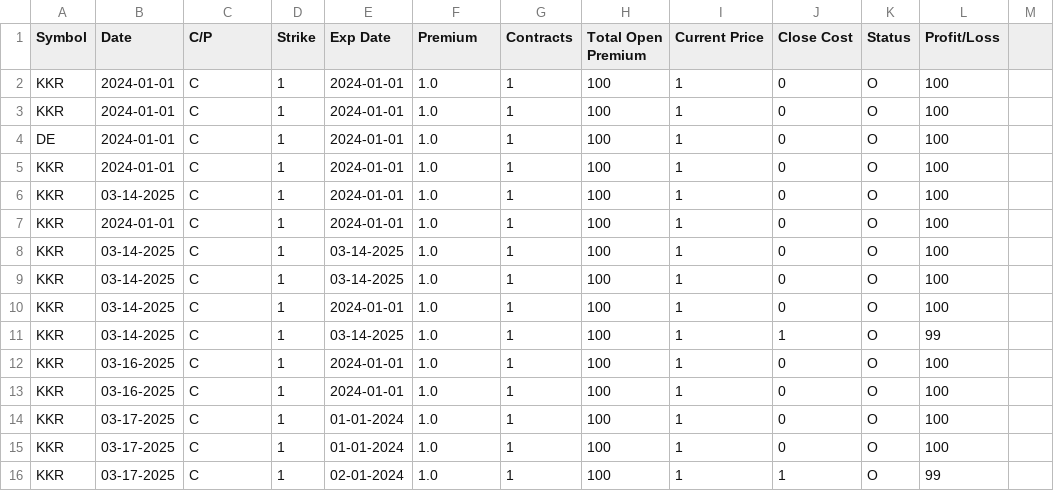
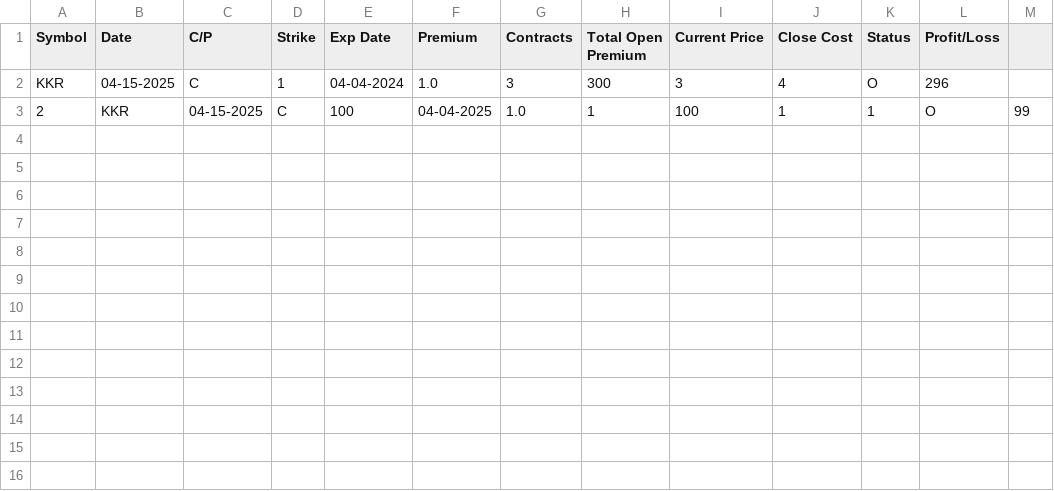
Before and after one commit to cpsteinbruegge/cpsteinbruegge, a CSV file: Options.csv, drawn as a sheet.

Commit message:
Latest Options.py

```diff
--- a/Options.csv
+++ b/Options.csv
@@ -1,16 +1,3 @@
 Symbol,Date,C/P,Strike,Exp Date,Premium,Contracts,Total Open Premium,Current Price,Close Cost,Status,Profit/Loss
-KKR,2024-01-01,C,1,2024-01-01,1.0,1,100,1,0,O,100
-KKR,2024-01-01,C,1,2024-01-01,1.0,1,100,1,0,O,100
-DE,2024-01-01,C,1,2024-01-01,1.0,1,100,1,0,O,100
-KKR,2024-01-01,C,1,2024-01-01,1.0,1,100,1,0,O,100
-KKR,03-14-2025,C,1,2024-01-01,1.0,1,100,1,0,O,100
-KKR,2024-01-01,C,1,2024-01-01,1.0,1,100,1,0,O,100
-KKR,03-14-2025,C,1,03-14-2025,1.0,1,100,1,0,O,100
-KKR,03-14-2025,C,1,03-14-2025,1.0,1,100,1,0,O,100
-KKR,03-14-2025,C,1,2024-01-01,1.0,1,100,1,0,O,100
-KKR,03-14-2025,C,1,03-14-2025,1.0,1,100,1,1,O,99
-KKR,03-16-2025,C,1,2024-01-01,1.0,1,100,1,0,O,100
-KKR,03-16-2025,C,1,2024-01-01,1.0,1,100,1,0,O,100
-KKR,03-17-2025,C,1,01-01-2024,1.0,1,100,1,0,O,100
-KKR,03-17-2025,C,1,01-01-2024,1.0,1,100,1,0,O,100
-KKR,03-17-2025,C,1,02-01-2024,1.0,1,100,1,1,O,99
+KKR,04-15-2025,C,1,04-04-2024,1.0,3,300,3,4,O,296
+2,KKR,04-15-2025,C,100,04-04-2025,1.0,1,100,1,1,O,99
```
Also changed, not shown: 5 other files.
